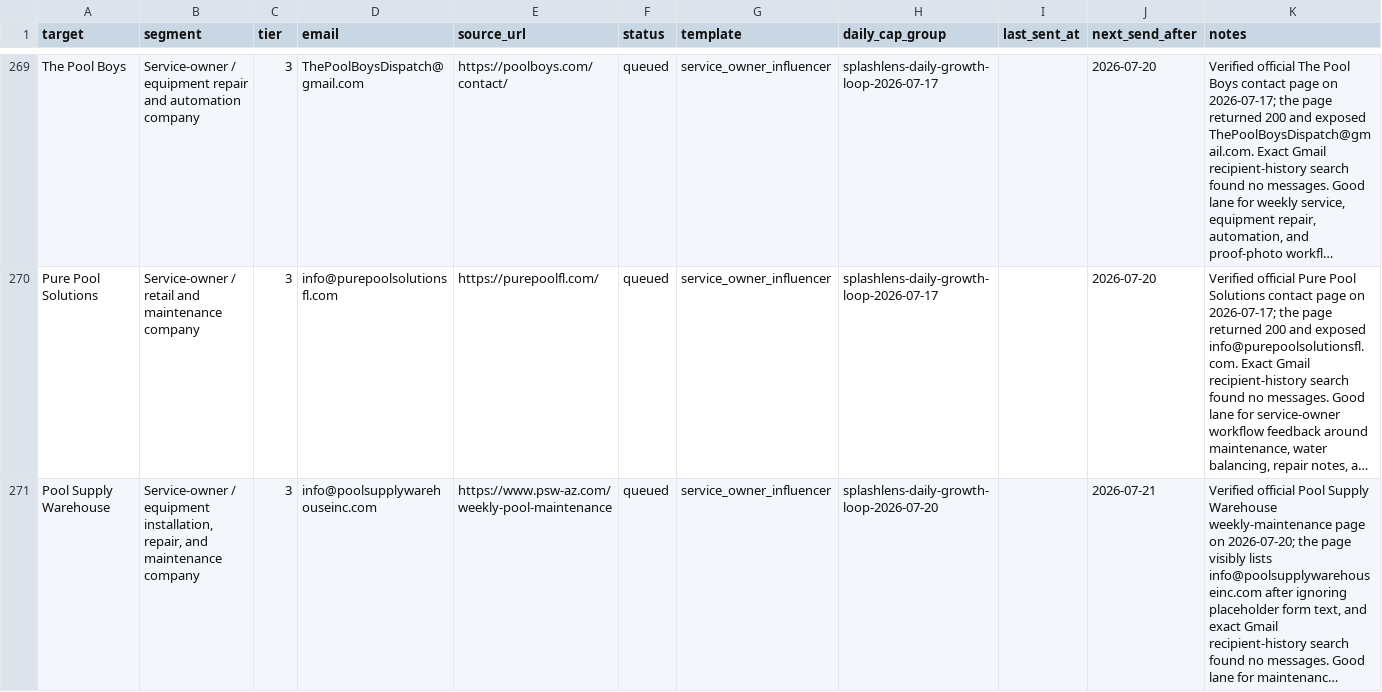
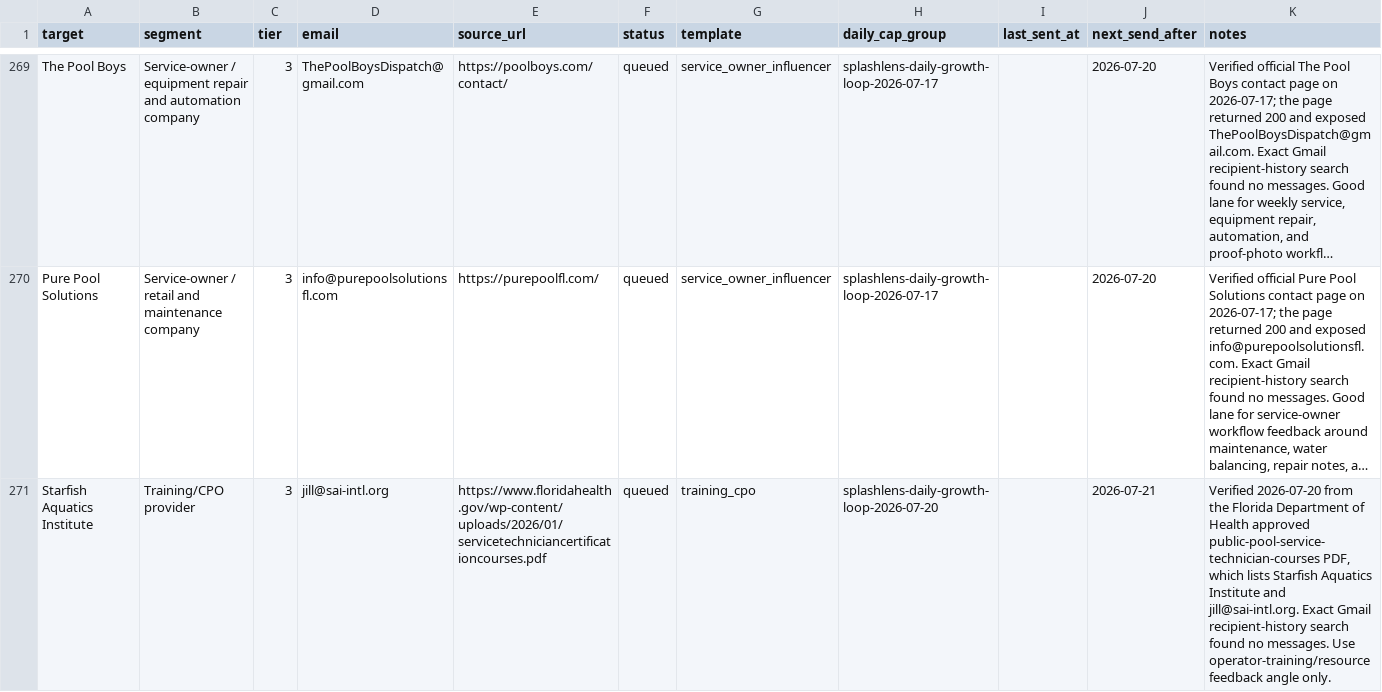
Before and after one commit to frost831/poolens-site, a CSV file: docs/outreach/splashlens-drip-queue.csv, drawn as a sheet; only a part is shown, gaps mark what is left out; the shorter side is filled out with more unchanged rows; long unchanged cells end in …; the diff covers the shown part only; the diff names each change by its address in the sheet, - before the commit and + after, or states it on an @@ line.

Commit message:
Log SplashLens July 20 blocked queue refresh

```diff
--- a/docs/outreach/splashlens-drip-queue.csv
+++ b/docs/outreach/splashlens-drip-queue.csv
+row 271: Starfish Aquatics Institute | Training/CPO provider | 3 | jill@sai-intl.org | https://www.floridahealth.gov/wp-content/uploads/2026/01/servicetechniciancertificationcourses.pdf | queued | training_cpo | splashlens-daily-growth-loop-2026-07-20 |  | 2026-07-21 | Verified 2026-07-20 from the Florida Department of Health approved public-pool-service-technician-courses PDF, which lists Starfish Aquatics Institute and jill@sai-intl.org. Exact Gmail recipient-history search found no messages. Use operator-training/resource feedback angle only.
```
Also changed, not shown: 2 added rows and 5 edited cells elsewhere in this file, 1 other file.
